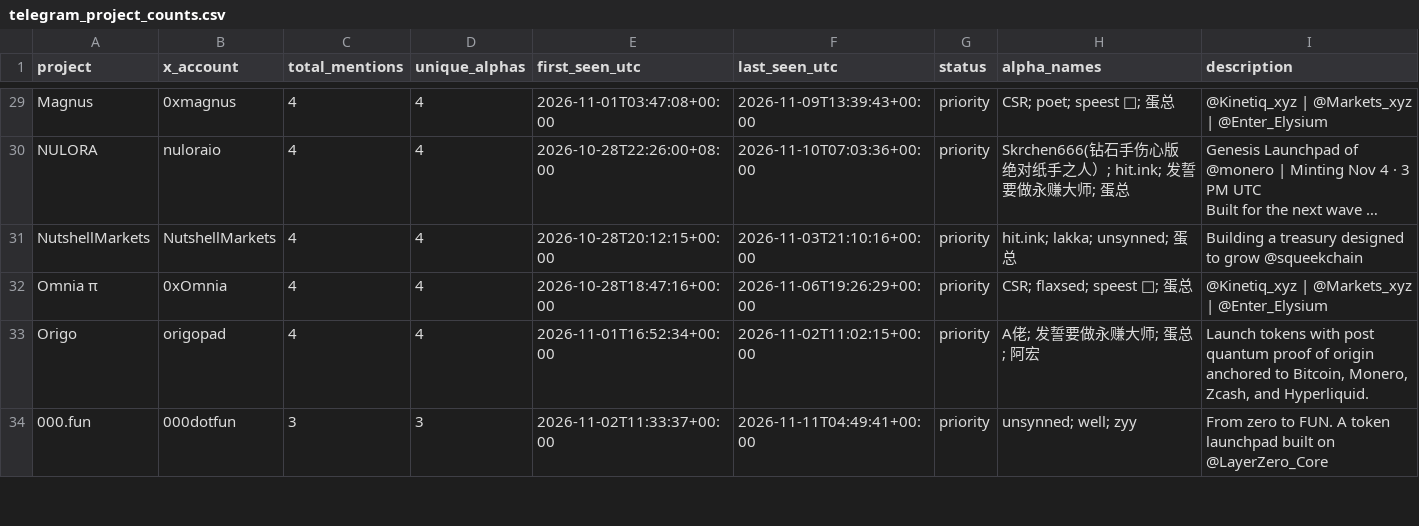
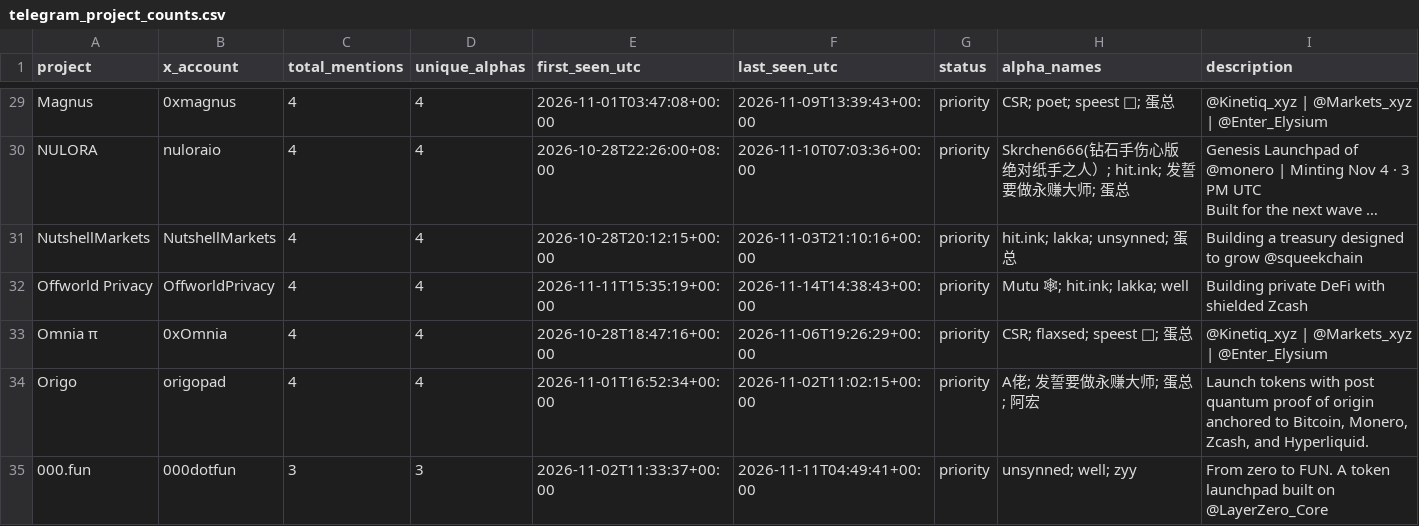
Before and after one commit to llzzqq111/alpha-monitor, a CSV file: telegram_project_counts.csv, drawn as a sheet; only a part is shown, gaps mark what is left out; long unchanged cells end in …; the diff covers the shown part only; the diff names each change by its address in the sheet, - before the commit and + after, or states it on an @@ line.

```diff
--- a/telegram_project_counts.csv
+++ b/telegram_project_counts.csv
+row 32: Offworld Privacy | OffworldPrivacy | 4 | 4 | 2026-11-11T15:35:19+00:00 | 2026-11-14T14:38:43+00:00 | priority | Mutu 🕸; hit.ink; lakka; well | Building private DeFi with shielded Zcash
```
Also changed, not shown: 13 added rows and 5 removed rows elsewhere in this file, 5 other files.
